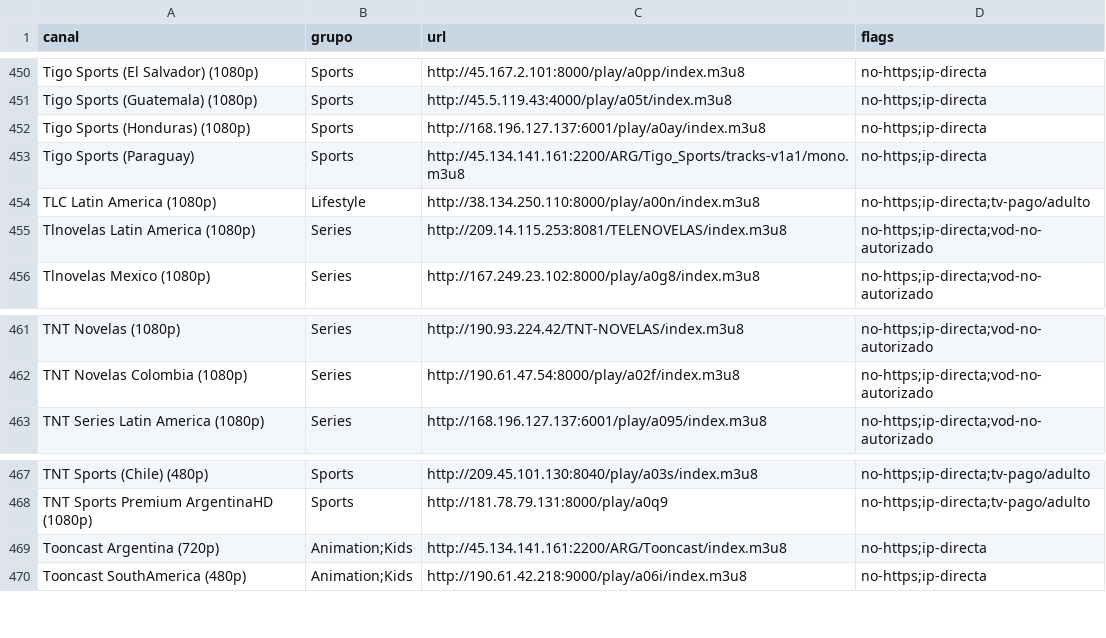
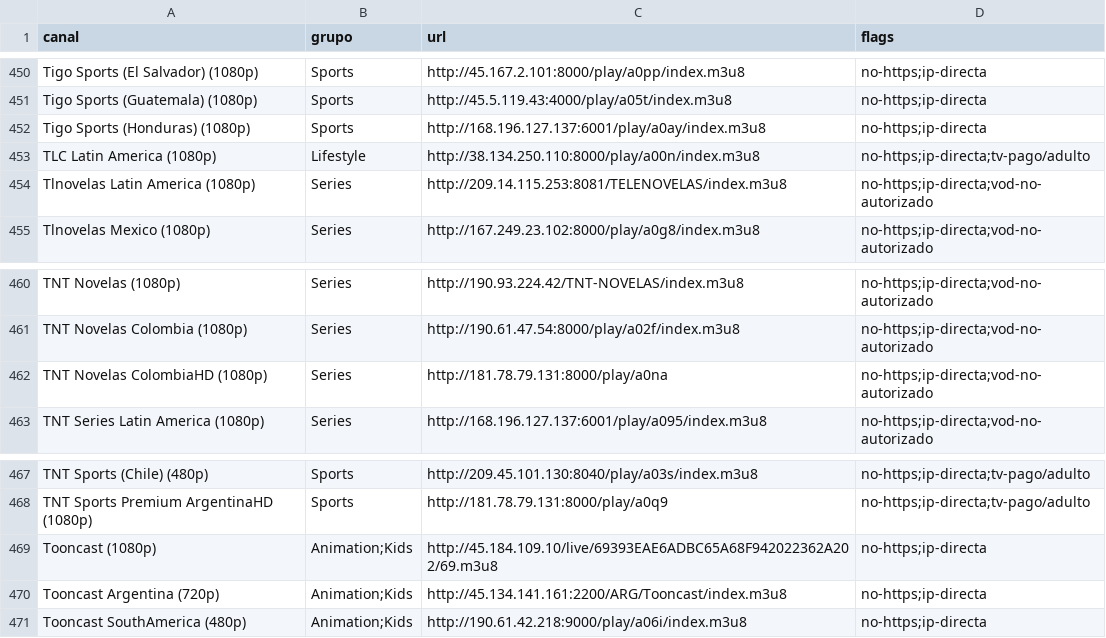
Before and after one commit to andreshuzziel/Tv, a CSV file: upstream/audit/update-findings-hispam.csv, drawn as a sheet; only a part is shown, gaps mark what is left out; removed rows and columns are numbered as before the commit, all else as after; the diff names each change by its address in the sheet, - before the commit and + after, or states it on an @@ line.

```diff
--- a/upstream/audit/update-findings-hispam.csv
+++ b/upstream/audit/update-findings-hispam.csv
-row 453: Tigo Sports (Paraguay) | Sports | http://45.134.141.161:2200/ARG/Tigo_Sports/tracks-v1a1/mono.m3u8 | no-https;ip-directa
+row 462: TNT Novelas ColombiaHD (1080p) | Series | http://181.78.79.131:8000/play/a0na | no-https;ip-directa;vod-no-autorizado
+row 469: Tooncast (1080p) | Animation;Kids | http://45.184.109.10/live/69393EAE6ADBC65A68F942022362A202/69.m3u8 | no-https;ip-directa
```
Also changed, not shown: upstream/audit/update-findings-spa.csv, 3 other files.
